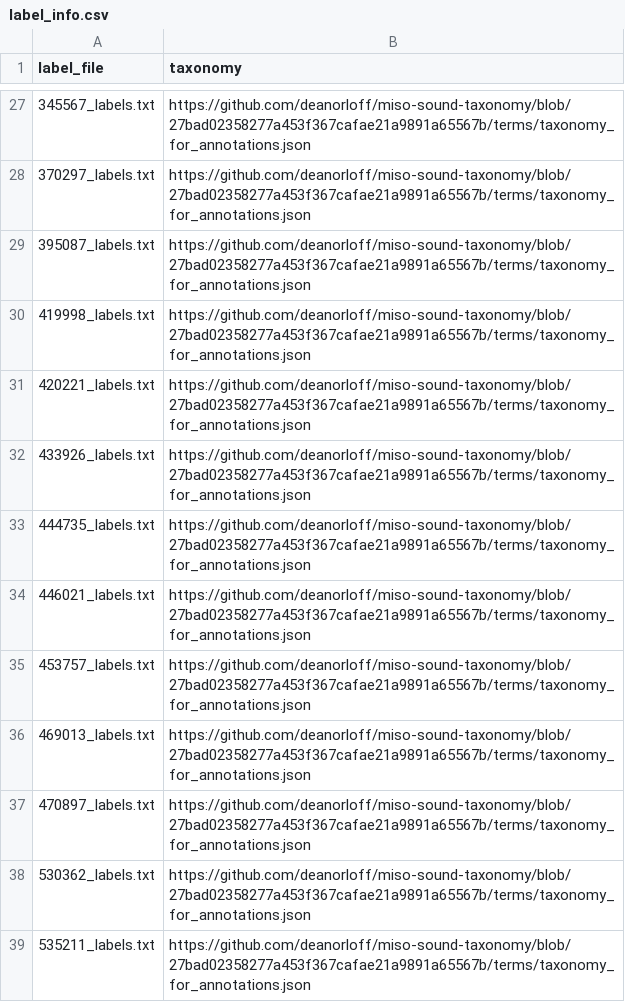
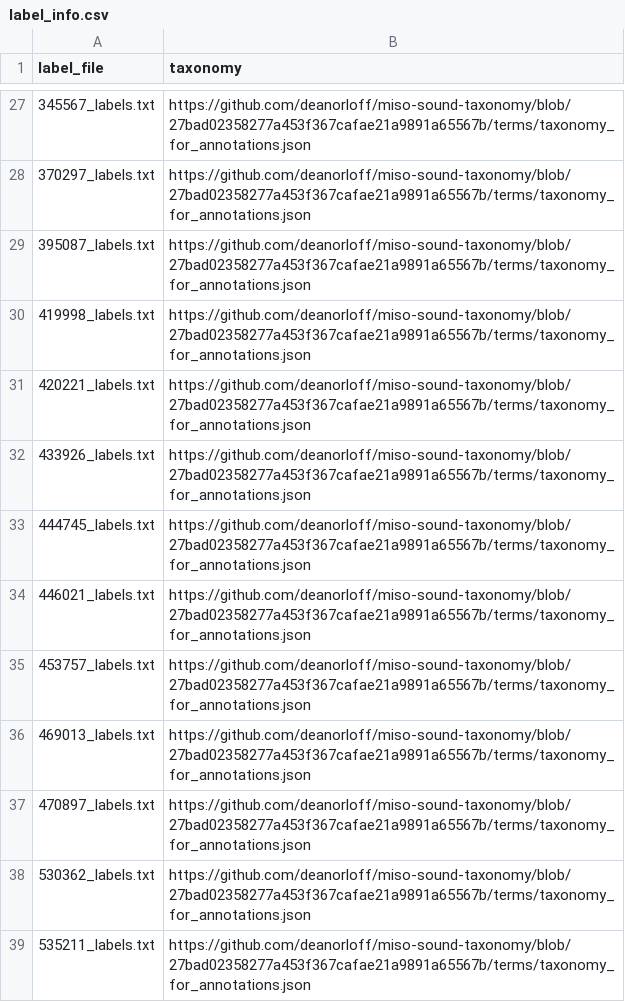
Before and after one commit to miso-sound/miso-sound-annotate, a CSV file: labels/label_info.csv, drawn as a sheet; only a part is shown, gaps mark what is left out.

Commit message:
Fixed 444735 to 444745

```diff
--- a/labels/label_info.csv
+++ b/labels/label_info.csv
@@ -32,3 +32,3 @@ label_file,taxonomy
 433926_labels.txt,https://github.com/deanorloff/miso-sound-taxonomy/blob/27bad02358277a453f367cafae21a9891a65567b/terms/taxonomy_for_annotations.json
-444735_labels.txt,https://github.com/deanorloff/miso-sound-taxonomy/blob/27bad02358277a453f367cafae21a9891a65567b/terms/taxonomy_for_annotations.json
+444745_labels.txt,https://github.com/deanorloff/miso-sound-taxonomy/blob/27bad02358277a453f367cafae21a9891a65567b/terms/taxonomy_for_annotations.json
 446021_labels.txt,https://github.com/deanorloff/miso-sound-taxonomy/blob/27bad02358277a453f367cafae21a9891a65567b/terms/taxonomy_for_annotations.json
```
